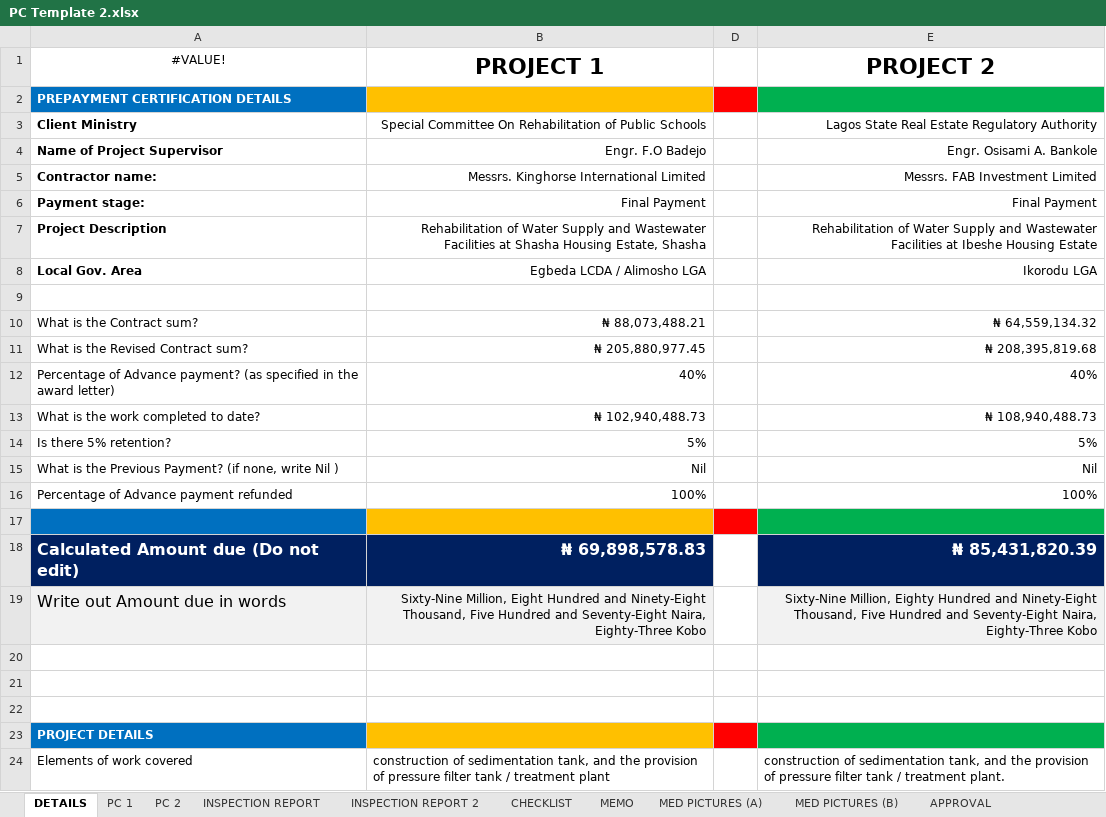
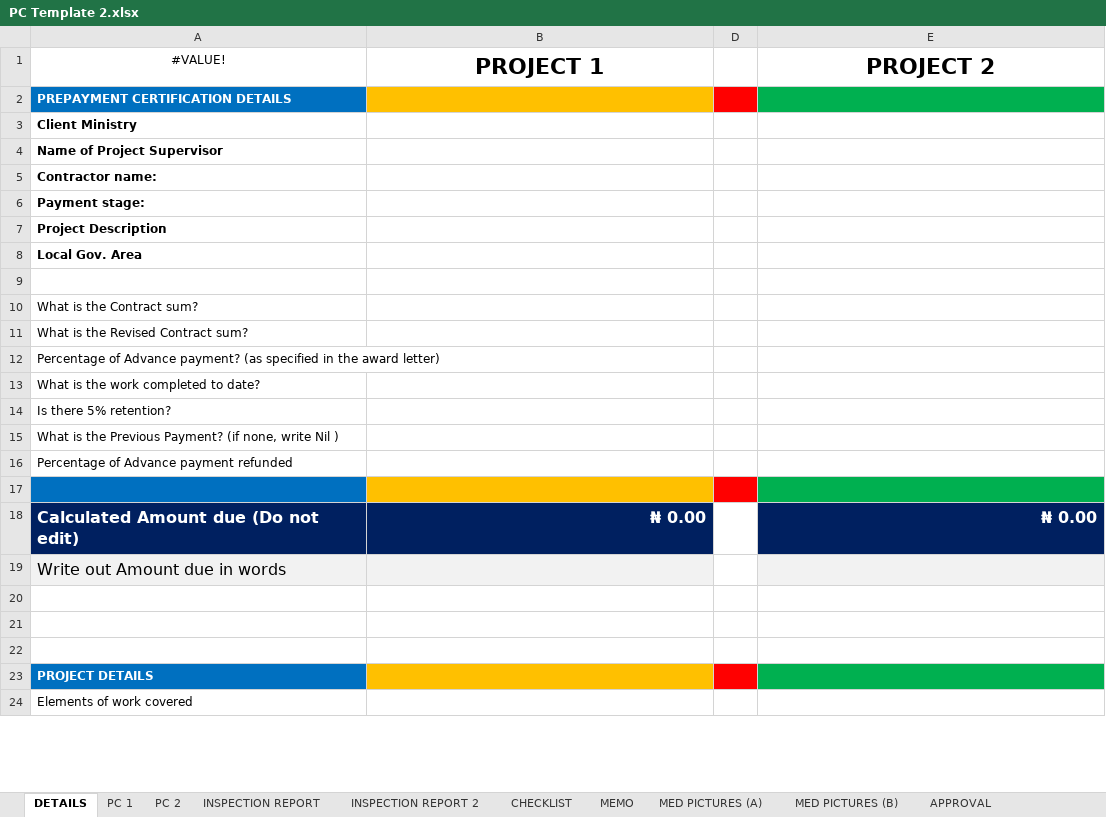
Before and after one commit to kehindealawiye/PC-Template-app, an Excel workbook: PC Template 2.xlsx, sheet DETAILS, drawn as a sheet; only a part is shown; values as stored, in another font and other column widths than the file's, no borders; the diff covers the shown part only; the diff names each change by its address in the sheet, - before the commit and + after, or states it on an @@ line.

```diff
--- a/PC Template 2.xlsx (sheet DETAILS)
+++ b/PC Template 2.xlsx (sheet DETAILS)
-B3 (PROJECT 1): Special Committee On Rehabilitation of Public Schools
+B3 (PROJECT 1): (empty)
-E3 (PROJECT 2): Lagos State Real Estate Regulatory Authority
+E3 (PROJECT 2): (empty)
-B4 (PROJECT 1): Engr. F.O Badejo
+B4 (PROJECT 1): (empty)
-E4 (PROJECT 2): Engr. Osisami A. Bankole
+E4 (PROJECT 2): (empty)
-B5 (PROJECT 1): Messrs. Kinghorse International Limited
+B5 (PROJECT 1): (empty)
-E5 (PROJECT 2): Messrs. FAB Investment Limited
+E5 (PROJECT 2): (empty)
-B6 (PROJECT 1): Final Payment
+B6 (PROJECT 1): (empty)
-E6 (PROJECT 2): Final Payment
+E6 (PROJECT 2): (empty)
-B7 (PROJECT 1): Rehabilitation of Water Supply and Wastewater Facilities at Shasha Housing Estate, Shasha
+B7 (PROJECT 1): (empty)
-E7 (PROJECT 2): Rehabilitation of Water Supply and Wastewater Facilities at Ibeshe Housing Estate
+E7 (PROJECT 2): (empty)
-B8 (PROJECT 1): Egbeda LCDA / Alimosho LGA
+B8 (PROJECT 1): (empty)
-E8 (PROJECT 2): Ikorodu LGA
+E8 (PROJECT 2): (empty)
-B10 (PROJECT 1): ₦ 88,073,488.21
+B10 (PROJECT 1): (empty)
-E10 (PROJECT 2): ₦ 64,559,134.32
+E10 (PROJECT 2): (empty)
-B11 (PROJECT 1): ₦ 205,880,977.45
+B11 (PROJECT 1): (empty)
-E11 (PROJECT 2): ₦ 208,395,819.68
+E11 (PROJECT 2): (empty)
-B12 (PROJECT 1): 40%
+B12 (PROJECT 1): (empty)
-E12 (PROJECT 2): 40%
+E12 (PROJECT 2): (empty)
-B13 (PROJECT 1): ₦ 102,940,488.73
+B13 (PROJECT 1): (empty)
-E13 (PROJECT 2): ₦ 108,940,488.73
+E13 (PROJECT 2): (empty)
-B14 (PROJECT 1): 5%
+B14 (PROJECT 1): (empty)
-E14 (PROJECT 2): 5%
+E14 (PROJECT 2): (empty)
-B15 (PROJECT 1): Nil
+B15 (PROJECT 1): (empty)
-E15 (PROJECT 2): Nil
+E15 (PROJECT 2): (empty)
-B16 (PROJECT 1): 100%
+B16 (PROJECT 1): (empty)
-E16 (PROJECT 2): 100%
+E16 (PROJECT 2): (empty)
-B18 (PROJECT 1): ₦ 69,898,578.83
+B18 (PROJECT 1): ₦ 0.00
-E18 (PROJECT 2): ₦ 85,431,820.39
+E18 (PROJECT 2): ₦ 0.00
-B19 (PROJECT 1): Sixty-Nine Million, Eight Hundred and Ninety-Eight Thousand, Five Hundred and Seventy-Eight Naira, Eighty-Three Kobo
+B19 (PROJECT 1): (empty)
-E19 (PROJECT 2): Sixty-Nine Million, Eighty Hundred and Ninety-Eight Thousand, Five Hundred and Seventy-Eight Naira, Eighty-Three Kobo
+E19 (PROJECT 2): (empty)
-B24 (PROJECT 1): construction of sedimentation tank, and the provision of pressure filter tank / treatment plant
+B24 (PROJECT 1): (empty)
-E24 (PROJECT 2): construction of sedimentation tank, and the provision of pressure filter tank / treatment plant.
+E24 (PROJECT 2): (empty)
```
Also changed, not shown: 52 edited cells elsewhere in this sheet, sheet CHECKLIST, sheet INSPECTION REPORT 2, sheet INSPECTION REPORT, sheet APPROVAL (one reference), sheet APPROVAL, sheet PC 2, 4 more sheets, hidden cells, charts or pictures, PC Template 3.xlsx, 4 other files.
